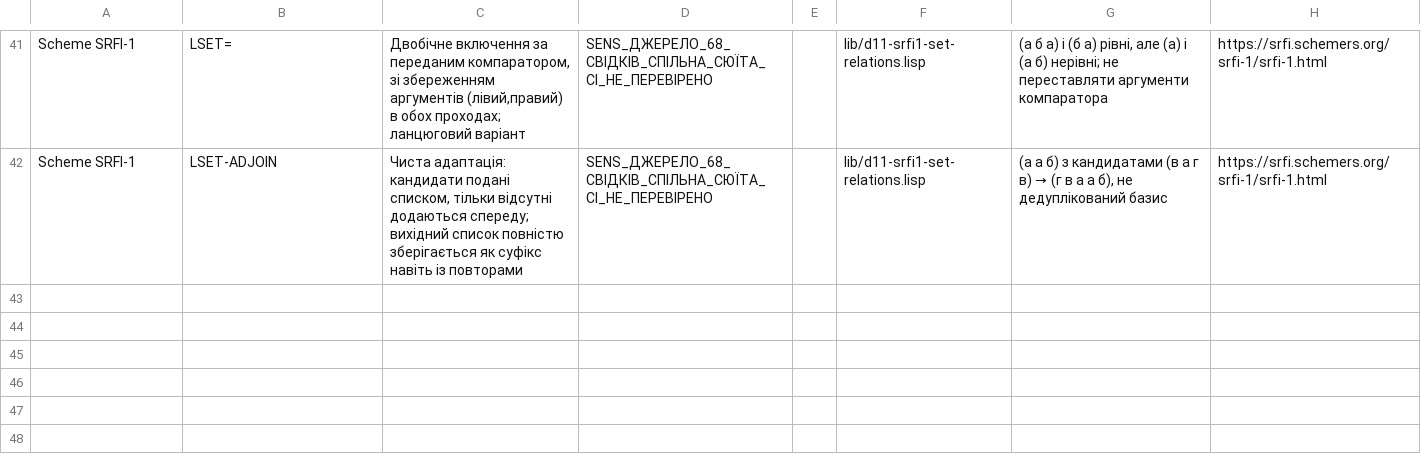
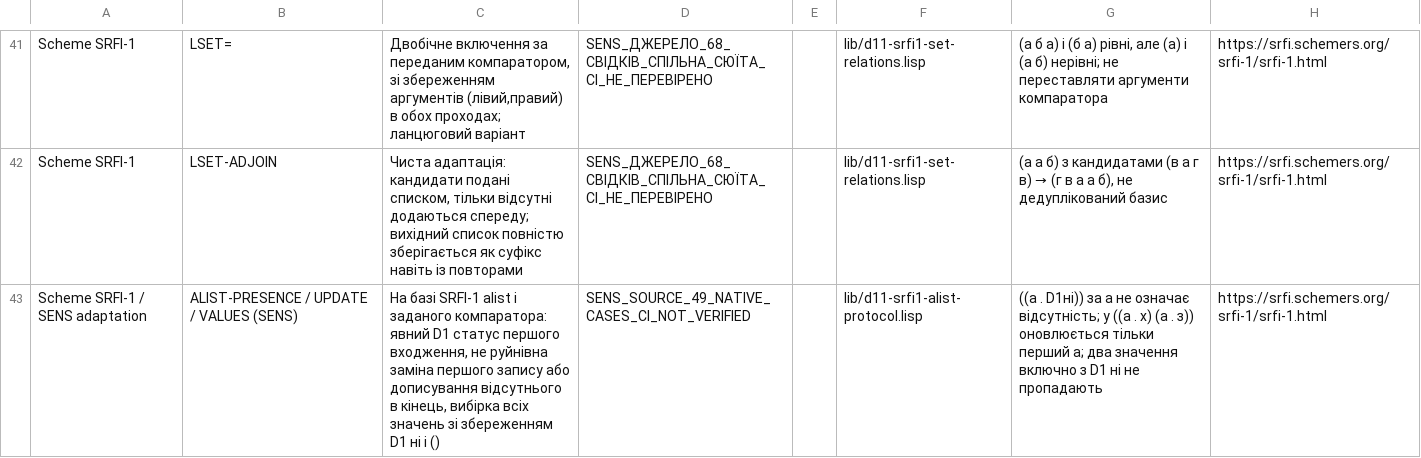
Before and after one commit to juv4uk/sens, a TSV file: knowledge/d11/база-доступних-функцій/донори-лисп-1962-2026.tsv, drawn as a sheet; only a part is shown, gaps mark what is left out; the diff names each change by its address in the sheet, - before the commit and + after, or states it on an @@ line.

Commit message:
Д11: зафіксувати донорний закон alist та точні контрприклади

```diff
--- a/knowledge/d11/база-доступних-функцій/донори-лисп-1962-2026.tsv
+++ b/knowledge/d11/база-доступних-функцій/донори-лисп-1962-2026.tsv
+row 43: Scheme SRFI-1 / SENS adaptation | ALIST-PRESENCE / UPDATE / VALUES (SENS) | На базі SRFI-1 alist і заданого компаратора: явний D1 статус першого входження, не руйнівна заміна першого запису або дописування відсутнього в кінець, вибірка всіх значень зі збереженням D1 ні і () | SENS_SOURCE_49_NATIVE_CASES_CI_NOT_VERIFIED |  | lib/d11-srfi1-alist-protocol.lisp | ((а . D1ні)) за а не означає відсутність; у ((а . х) (а . з)) оновлюється тільки перший а; два значення включно з D1 ні не пропадають | https://srfi.schemers.org/srfi-1/srfi-1.html
```
